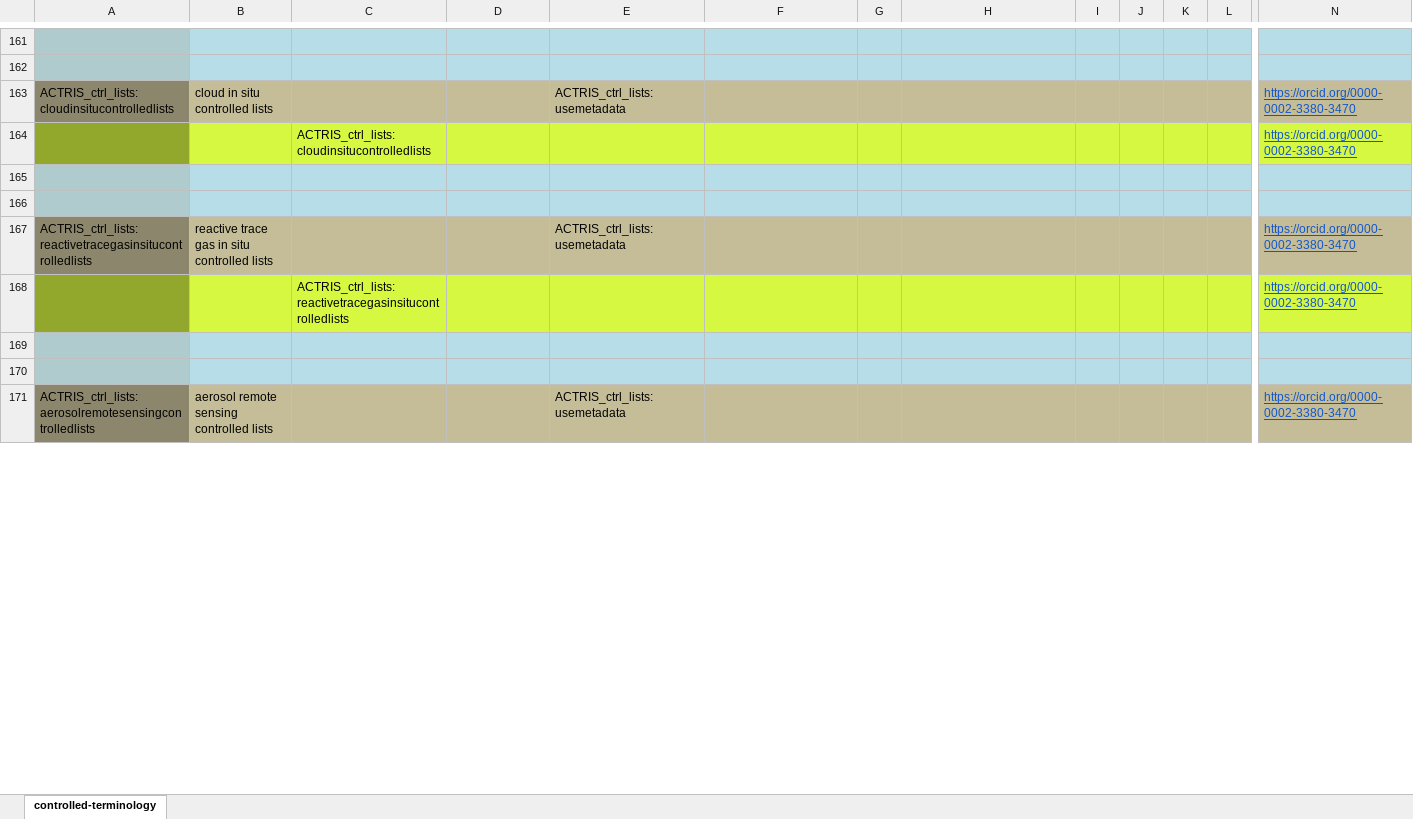
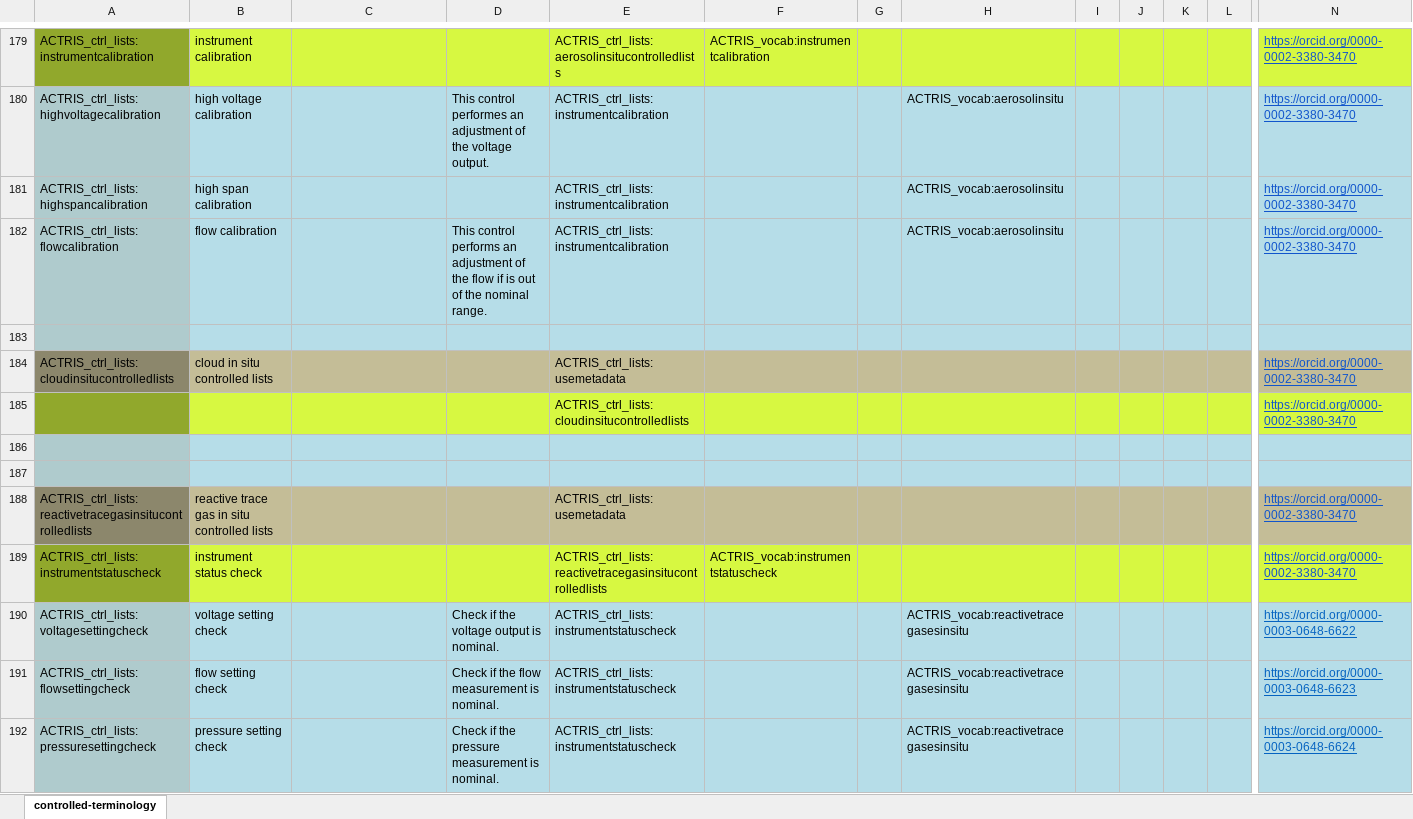
Before and after one commit to ACTRIS-Data-Centre/actris-vocabulary, an Excel workbook: ACTRIS_controlled_lists.xlsx, sheet controlled-terminology, drawn as a sheet; only a part is shown, gaps mark what is left out; the shorter side is filled out with more unchanged rows; values as stored, in another font and other column widths than the file's, no borders; removed rows and columns are numbered as before the commit, all else as after; rows hold the shown columns only; the diff covers the shown part only; the diff names each change by its address in the sheet, - before the commit and + after, or states it on an @@ line.

```diff
--- a/ACTRIS_controlled_lists.xlsx (sheet controlled-terminology)
+++ b/ACTRIS_controlled_lists.xlsx (sheet controlled-terminology)
-row 179: (empty)
+row 179: ACTRIS_ctrl_lists:instrumentcalibration | instrument calibration |  |  | ACTRIS_ctrl_lists:aerosolinsitucontrolledlists | ACTRIS_vocab:instrumentcalibration |  |  |  |  |  |  | https://orcid.org/0000-0002-3380-3470
-A179 fill: #AFCBCD
+A179 fill: #91A82C
-B179:N179 fill: #B6DDE8
+B179:N179 fill: #D7F841
+row 180: ACTRIS_ctrl_lists:highvoltagecalibration | high voltage calibration |  | This control performes an adjustment of the voltage output. | ACTRIS_ctrl_lists:instrumentcalibration |  |  | ACTRIS_vocab:aerosolinsitu |  |  |  |  | https://orcid.org/0000-0002-3380-3470
+row 181: ACTRIS_ctrl_lists:highspancalibration | high span calibration |  |  | ACTRIS_ctrl_lists:instrumentcalibration |  |  | ACTRIS_vocab:aerosolinsitu |  |  |  |  | https://orcid.org/0000-0002-3380-3470
+row 182: ACTRIS_ctrl_lists:flowcalibration | flow calibration |  | This control performs an adjustment of the flow if is out of the nominal range. | ACTRIS_ctrl_lists:instrumentcalibration |  |  | ACTRIS_vocab:aerosolinsitu |  |  |  |  | https://orcid.org/0000-0002-3380-3470
-row 164:  |  | ACTRIS_ctrl_lists:cloudinsitucontrolledlists |  |  |  |  |  |  |  |  |  | https://orcid.org/0000-0002-3380-3470
+row 185:  |  |  |  | ACTRIS_ctrl_lists:cloudinsitucontrolledlists |  |  |  |  |  |  |  | https://orcid.org/0000-0002-3380-3470
-row 168:  |  | ACTRIS_ctrl_lists:reactivetracegasinsitucontrolledlists |  |  |  |  |  |  |  |  |  | https://orcid.org/0000-0002-3380-3470
+row 189: ACTRIS_ctrl_lists:instrumentstatuscheck | instrument status check |  |  | ACTRIS_ctrl_lists:reactivetracegasinsitucontrolledlists | ACTRIS_vocab:instrumentstatuscheck |  |  |  |  |  |  | https://orcid.org/0000-0002-3380-3470
+row 190: ACTRIS_ctrl_lists:voltagesettingcheck | voltage setting check |  | Check if the voltage output is nominal. | ACTRIS_ctrl_lists:instrumentstatuscheck |  |  | ACTRIS_vocab:reactivetracegasesinsitu |  |  |  |  | https://orcid.org/0000-0003-0648-6622
+row 191: ACTRIS_ctrl_lists:flowsettingcheck | flow setting check |  | Check if the flow measurement is nominal. | ACTRIS_ctrl_lists:instrumentstatuscheck |  |  | ACTRIS_vocab:reactivetracegasesinsitu |  |  |  |  | https://orcid.org/0000-0003-0648-6623
+row 192: ACTRIS_ctrl_lists:pressuresettingcheck | pressure setting check |  | Check if the pressure measurement is nominal. | ACTRIS_ctrl_lists:instrumentstatuscheck |  |  | ACTRIS_vocab:reactivetracegasesinsitu |  |  |  |  | https://orcid.org/0000-0003-0648-6624
```
Also changed, not shown: 61 added rows, 2 removed rows, 5 edited cells and cell formats elsewhere in this sheet, formulas that keep their value.
